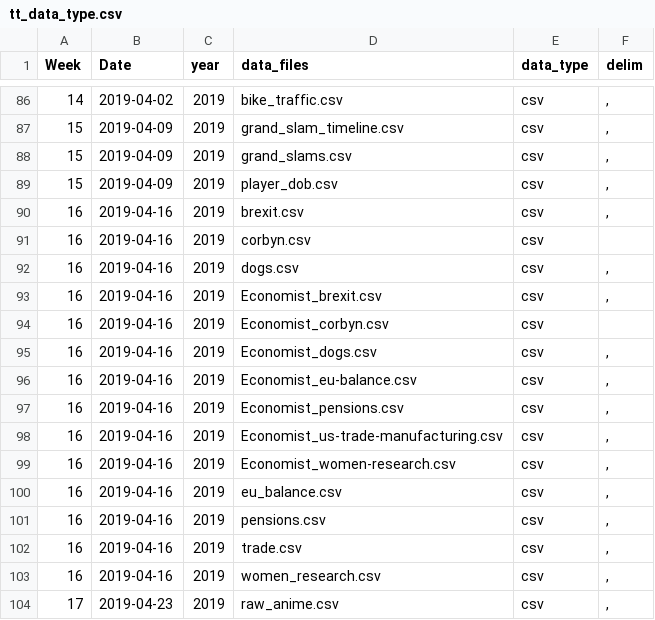
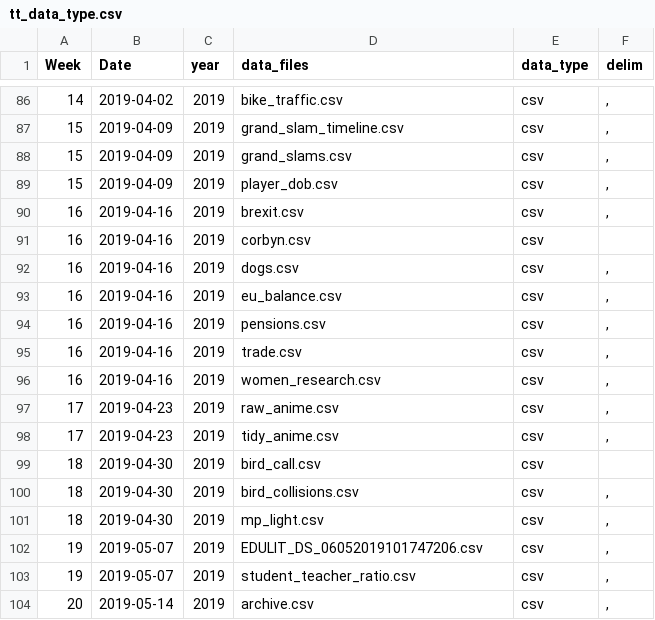
Before and after one commit to ashamuee/tidytuesday, a CSV file: static/tt_data_type.csv, drawn as a sheet; only a part is shown, gaps mark what is left out; the shorter side is filled out with more unchanged rows; the diff names each change by its address in the sheet, - before the commit and + after, or states it on an @@ line.

Commit message:
Update tt_data_type.csv
remove extra files from 2019 week 16 tt

```diff
--- a/static/tt_data_type.csv
+++ b/static/tt_data_type.csv
-row 93: 16 | 2019-04-16 | 2019 | Economist_brexit.csv | csv | ,
-row 94: 16 | 2019-04-16 | 2019 | Economist_corbyn.csv | csv
-row 95: 16 | 2019-04-16 | 2019 | Economist_dogs.csv | csv | ,
-row 96: 16 | 2019-04-16 | 2019 | Economist_eu-balance.csv | csv | ,
-row 97: 16 | 2019-04-16 | 2019 | Economist_pensions.csv | csv | ,
-row 98: 16 | 2019-04-16 | 2019 | Economist_us-trade-manufacturing.csv | csv | ,
-row 99: 16 | 2019-04-16 | 2019 | Economist_women-research.csv | csv | ,
```
